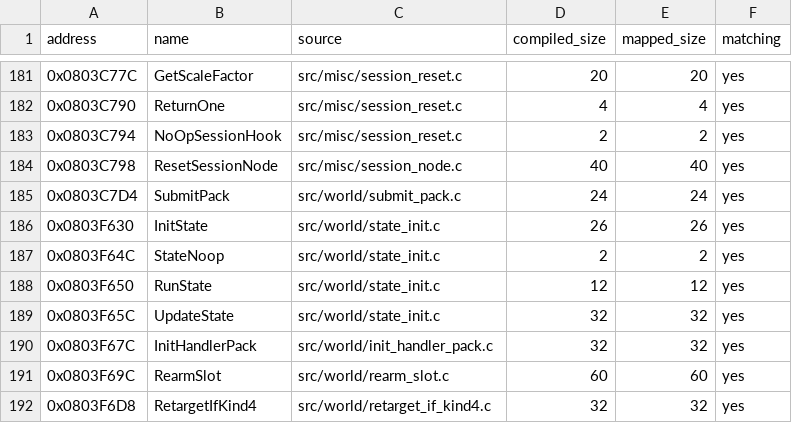
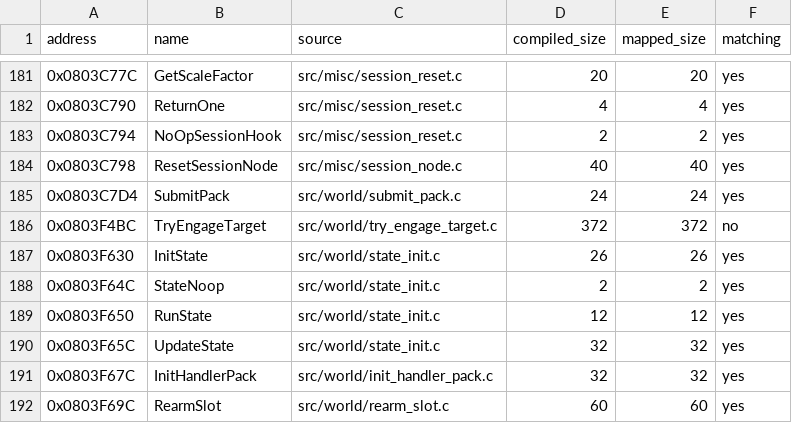
Before and after one commit to ahm3texe/gta-advance, a CSV file: data/c_sources.csv, drawn as a sheet; only a part is shown, gaps mark what is left out; the shorter side is filled out with more unchanged rows.

```diff
--- a/data/c_sources.csv
+++ b/data/c_sources.csv
@@ -185,2 +185,3 @@ address,name,source,compiled_size,mapped_size,matching
 0x0803C7D4,SubmitPack,src/world/submit_pack.c,24,24,yes
+0x0803F4BC,TryEngageTarget,src/world/try_engage_target.c,372,372,no
 0x0803F630,InitState,src/world/state_init.c,26,26,yes
```
Also changed, not shown: data/functions.csv, 1 other file.
